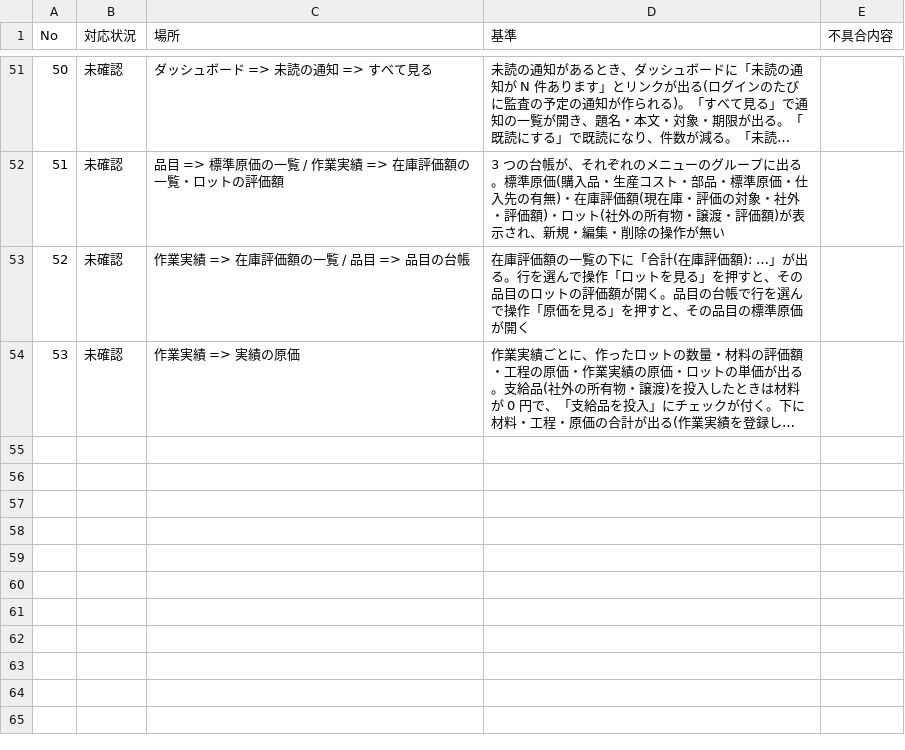
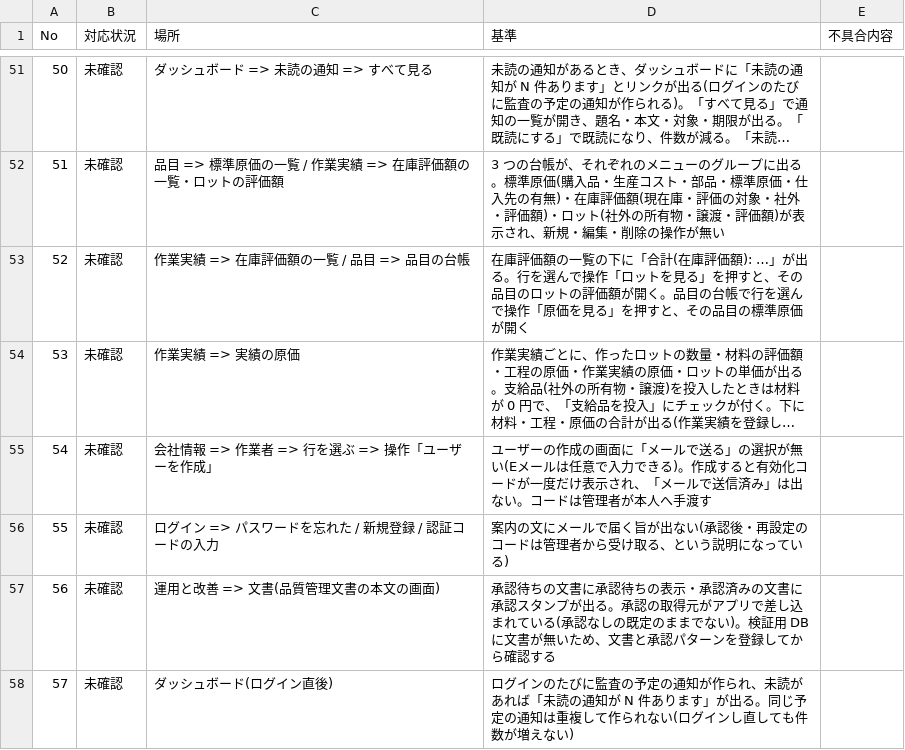
Before and after one commit to okpnet/flutter-pms, a CSV file: issue/app_checks.csv, drawn as a sheet; only a part is shown, gaps mark what is left out; long unchanged cells end in …; the diff names each change by its address in the sheet, - before the commit and + after, or states it on an @@ line.

Commit message:
app_checks: メールの除去・ログイン前の案内・文書の承認の表示・ログイン時の通知づくりの確認項目を追加

```diff
--- a/issue/app_checks.csv
+++ b/issue/app_checks.csv
+row 55: 54 | 未確認 | 会社情報 => 作業者 => 行を選ぶ => 操作「ユーザーを作成」 | ユーザーの作成の画面に「メールで送る」の選択が無い(Eメールは任意で入力できる)。作成すると有効化コードが一度だけ表示され、「メールで送信済み」は出ない。コードは管理者が本人へ手渡す
+row 56: 55 | 未確認 | ログイン => パスワードを忘れた / 新規登録 / 認証コードの入力 | 案内の文にメールで届く旨が出ない(承認後・再設定のコードは管理者から受け取る、という説明になっている)
+row 57: 56 | 未確認 | 運用と改善 => 文書(品質管理文書の本文の画面) | 承認待ちの文書に承認待ちの表示・承認済みの文書に承認スタンプが出る。承認の取得元がアプリで差し込まれている(承認なしの既定のままでない)。検証用 DB に文書が無いため、文書と承認パターンを登録してから確認する
+row 58: 57 | 未確認 | ダッシュボード(ログイン直後) | ログインのたびに監査の予定の通知が作られ、未読があれば「未読の通知が N 件あります」が出る。同じ予定の通知は重複して作られない(ログインし直しても件数が増えない)
```
